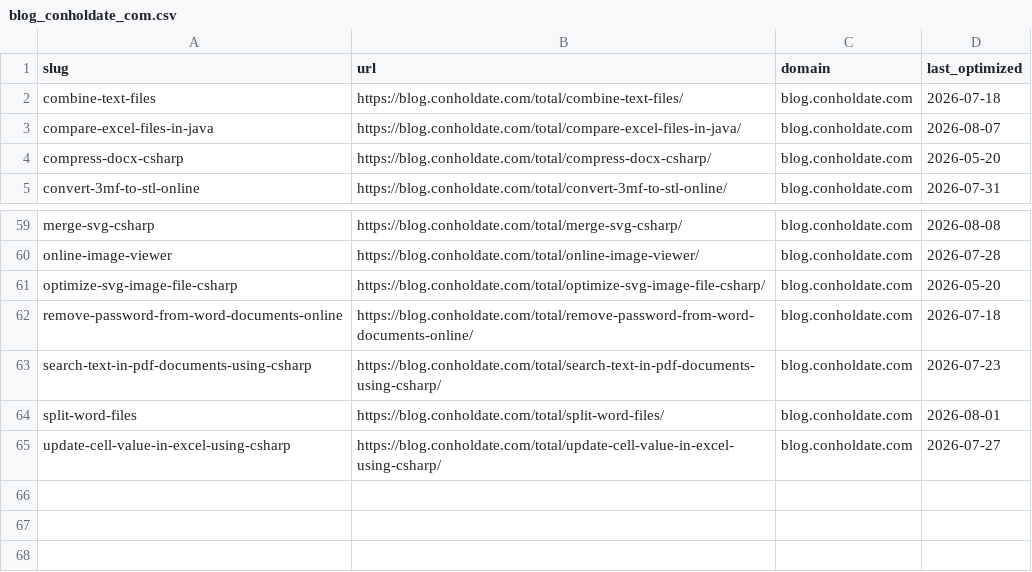
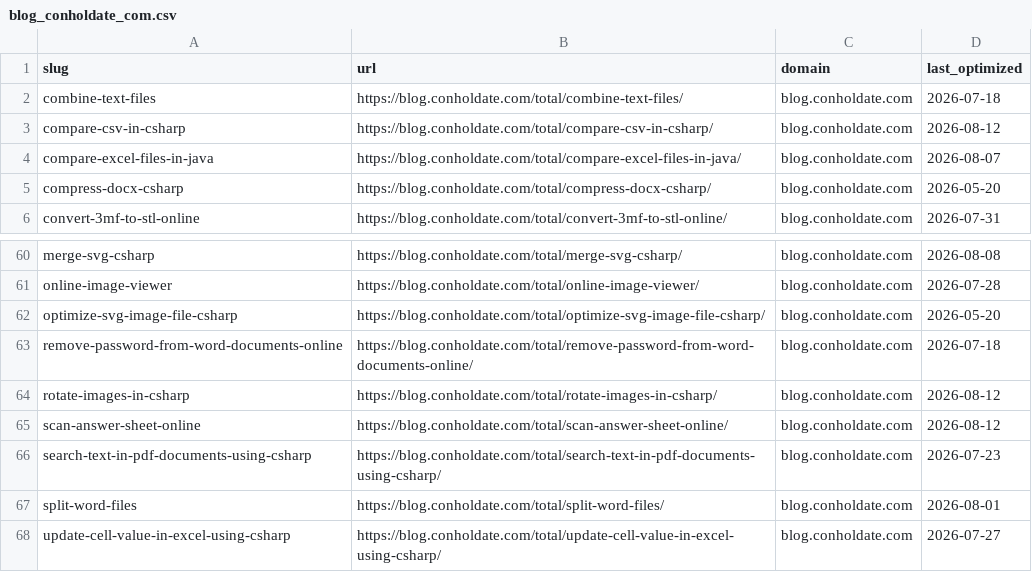
Before and after one commit to conholdate/blog-optimization-agent, a CSV file: logs/conholdate/blog_conholdate_com.csv, drawn as a sheet; only a part is shown, gaps mark what is left out.

```diff
--- a/logs/conholdate/blog_conholdate_com.csv
+++ b/logs/conholdate/blog_conholdate_com.csv
@@ -2,2 +2,3 @@ slug,url,domain,last_optimized
 combine-text-files,https://blog.conholdate.com/total/combine-text-files/,blog.conholdate.com,2026-07-18
+compare-csv-in-csharp,https://blog.conholdate.com/total/compare-csv-in-csharp/,blog.conholdate.com,2026-08-12
 compare-excel-files-in-java,https://blog.conholdate.com/total/compare-excel-files-in-java/,blog.conholdate.com,2026-08-07
@@ -62,2 +63,4 @@ optimize-svg-image-file-csharp,https://blog.conholdate.com/total/optimize-svg-im
 remove-password-from-word-documents-online,https://blog.conholdate.com/total/remove-password-from-word-documents-online/,blog.conholdate.com,2026-07-18
+rotate-images-in-csharp,https://blog.conholdate.com/total/rotate-images-in-csharp/,blog.conholdate.com,2026-08-12
+scan-answer-sheet-online,https://blog.conholdate.com/total/scan-answer-sheet-online/,blog.conholdate.com,2026-08-12
 search-text-in-pdf-documents-using-csharp,https://blog.conholdate.com/total/search-text-in-pdf-documents-using-csharp/,blog.conholdate.com,2026-07-23
```
Also changed, not shown: logs/all_domains_log.csv.
